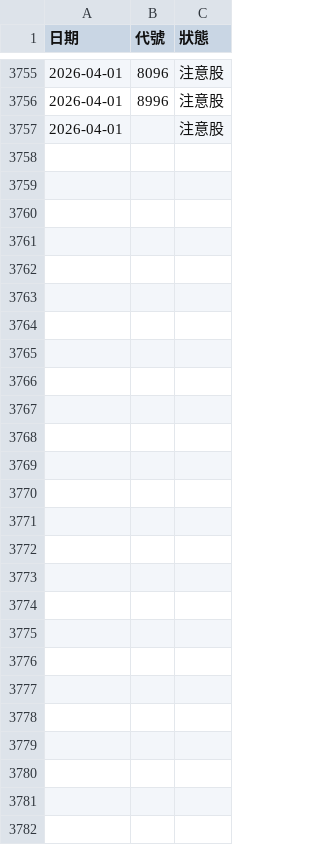
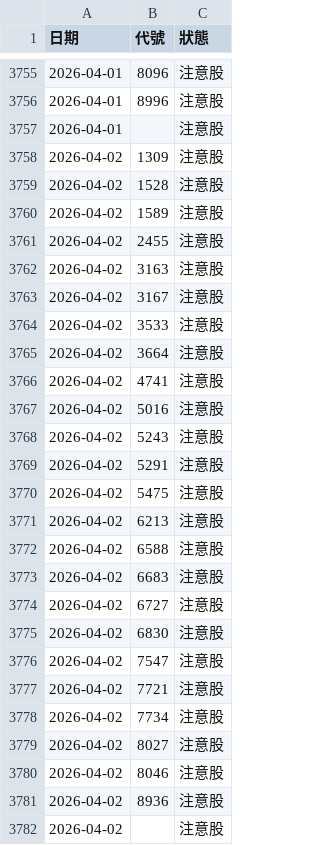
Before and after one commit to iam045/stockbot, a CSV file: history_db.csv, drawn as a sheet; only a part is shown, gaps mark what is left out.

Commit message:
Auto Update

```diff
--- a/history_db.csv
+++ b/history_db.csv
@@ -3757 +3757,26 @@
 2026-04-01,,注意股
+2026-04-02,1309,注意股
+2026-04-02,1528,注意股
+2026-04-02,1589,注意股
+2026-04-02,2455,注意股
+2026-04-02,3163,注意股
+2026-04-02,3167,注意股
+2026-04-02,3533,注意股
+2026-04-02,3664,注意股
+2026-04-02,4741,注意股
+2026-04-02,5016,注意股
+2026-04-02,5243,注意股
+2026-04-02,5291,注意股
+2026-04-02,5475,注意股
+2026-04-02,6213,注意股
+2026-04-02,6588,注意股
+2026-04-02,6683,注意股
+2026-04-02,6727,注意股
+2026-04-02,6830,注意股
+2026-04-02,7547,注意股
+2026-04-02,7721,注意股
+2026-04-02,7734,注意股
+2026-04-02,8027,注意股
+2026-04-02,8046,注意股
+2026-04-02,8936,注意股
+2026-04-02,,注意股
```
